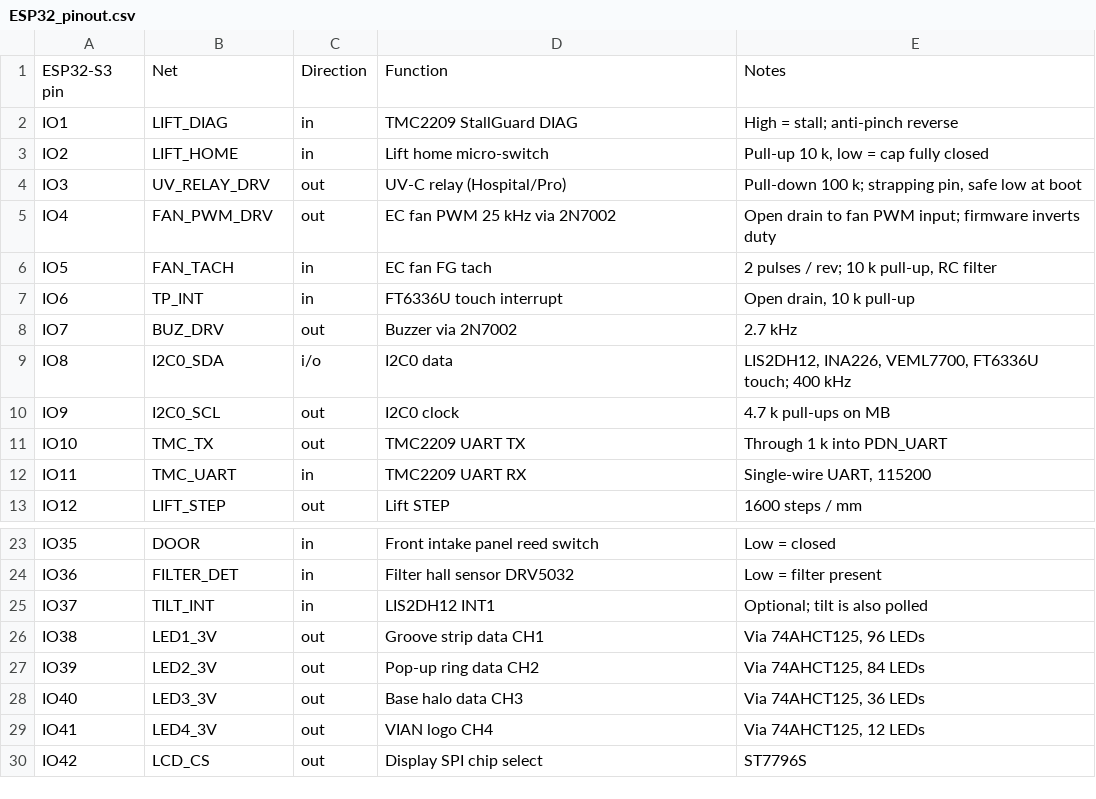
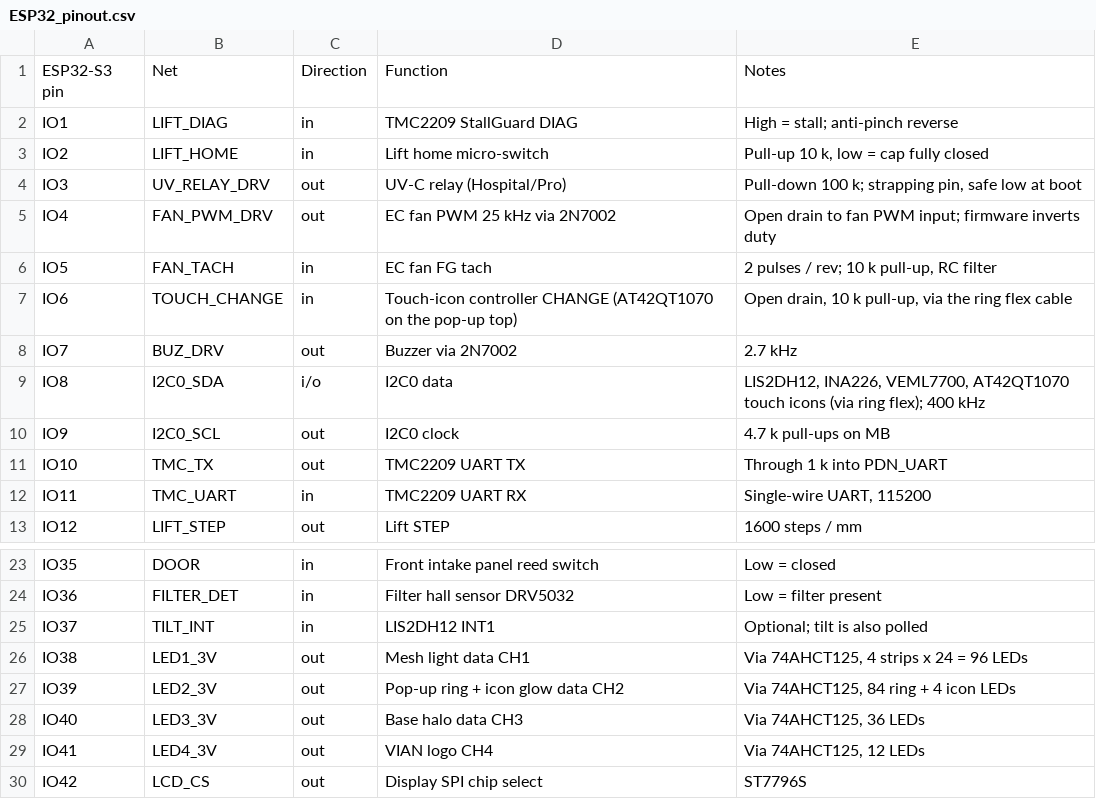
Before and after one commit to adrianaantony75-oss/vian-hospital-03, a CSV file: final/electronics/ESP32_pinout.csv, drawn as a sheet; only a part is shown, gaps mark what is left out.

```diff
--- a/final/electronics/ESP32_pinout.csv
+++ b/final/electronics/ESP32_pinout.csv
@@ -6,5 +6,5 @@ IO4,FAN_PWM_DRV,out,EC fan PWM 25 kHz via 2N7002,Open drain to fan PWM input; fi
 IO5,FAN_TACH,in,EC fan FG tach,"2 pulses / rev; 10 k pull-up, RC filter"
-IO6,TP_INT,in,FT6336U touch interrupt,"Open drain, 10 k pull-up"
+IO6,TOUCH_CHANGE,in,Touch-icon controller CHANGE (AT42QT1070 on the pop-up top),"Open drain, 10 k pull-up, via the ring flex cable"
 IO7,BUZ_DRV,out,Buzzer via 2N7002,2.7 kHz
-IO8,I2C0_SDA,i/o,I2C0 data,"LIS2DH12, INA226, VEML7700, FT6336U touch; 400 kHz"
+IO8,I2C0_SDA,i/o,I2C0 data,"LIS2DH12, INA226, VEML7700, AT42QT1070 touch icons (via ring flex); 400 kHz"
 IO9,I2C0_SCL,out,I2C0 clock,4.7 k pull-ups on MB
@@ -25,4 +25,4 @@ IO36,FILTER_DET,in,Filter hall sensor DRV5032,Low = filter present
 IO37,TILT_INT,in,LIS2DH12 INT1,Optional; tilt is also polled
-IO38,LED1_3V,out,Groove strip data CH1,"Via 74AHCT125, 96 LEDs"
-IO39,LED2_3V,out,Pop-up ring data CH2,"Via 74AHCT125, 84 LEDs"
+IO38,LED1_3V,out,Mesh light data CH1,"Via 74AHCT125, 4 strips x 24 = 96 LEDs"
+IO39,LED2_3V,out,Pop-up ring + icon glow data CH2,"Via 74AHCT125, 84 ring + 4 icon LEDs"
 IO40,LED3_3V,out,Base halo data CH3,"Via 74AHCT125, 36 LEDs"
```
Also changed, not shown: final/electronics/BOM_all_boards.csv, final/electronics/wiring_harness.csv, 35 other files.
